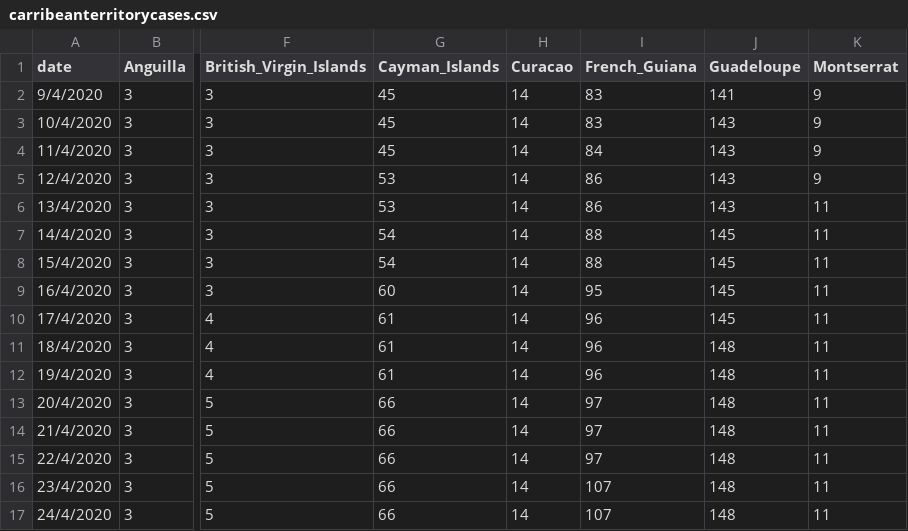
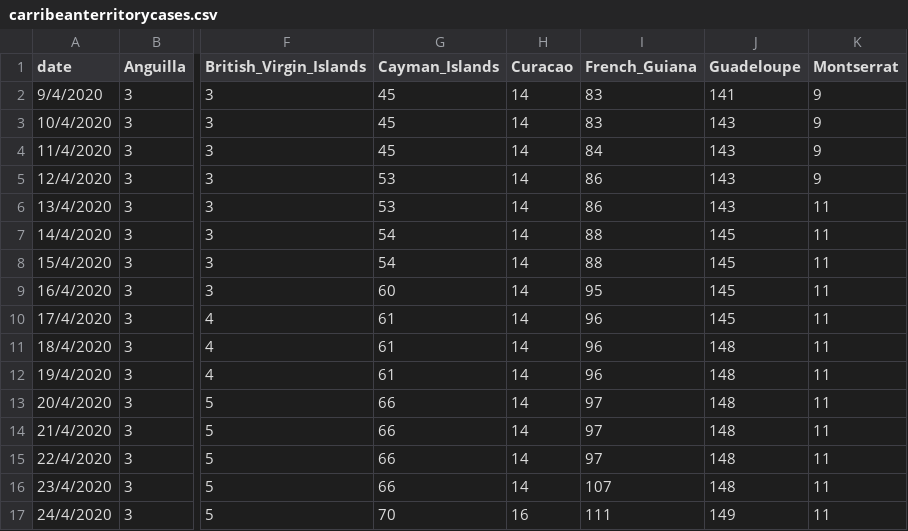
Before and after one commit to obikag/caribbean-virus-tracker, a CSV file: src/data/carribeanterritorycases.csv, drawn as a sheet; only a part is shown, gaps mark what is left out; the diff names each change by its address in the sheet, - before the commit and + after, or states it on an @@ line.

```diff
--- a/src/data/carribeanterritorycases.csv
+++ b/src/data/carribeanterritorycases.csv
-G17 (Cayman_Islands): 66
+G17 (Cayman_Islands): 70
-H17 (Curacao): 14
+H17 (Curacao): 16
-I17 (French_Guiana): 107
+I17 (French_Guiana): 111
-J17 (Guadeloupe): 148
+J17 (Guadeloupe): 149
```
Also changed, not shown: src/data/caribbeandata.csv, src/data/carribeancountrycases.csv, 2 other files.
